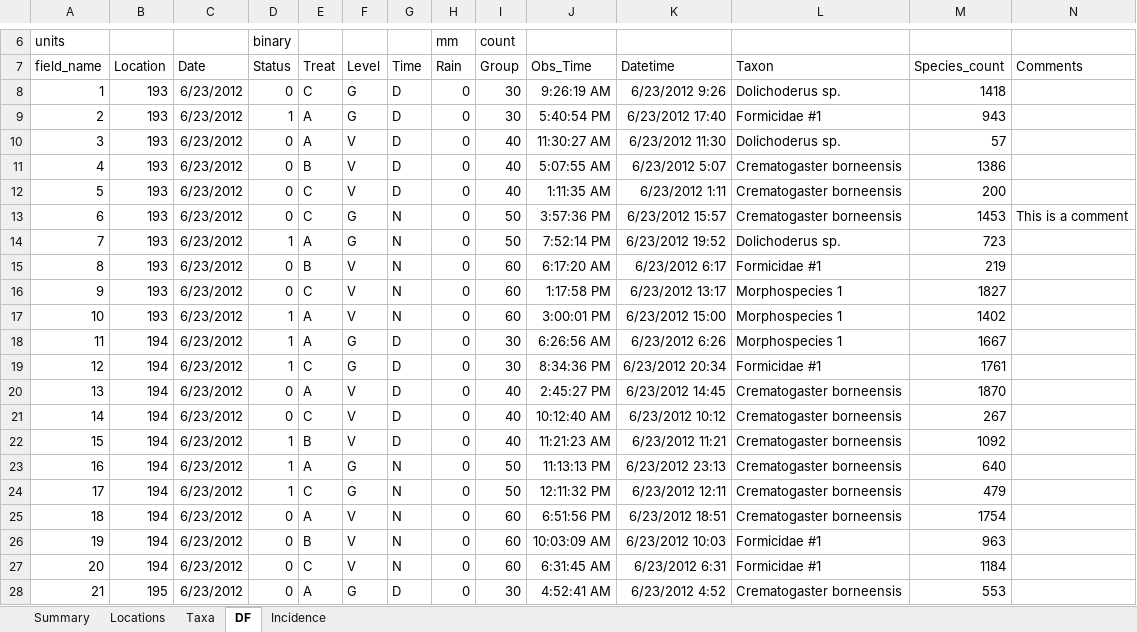
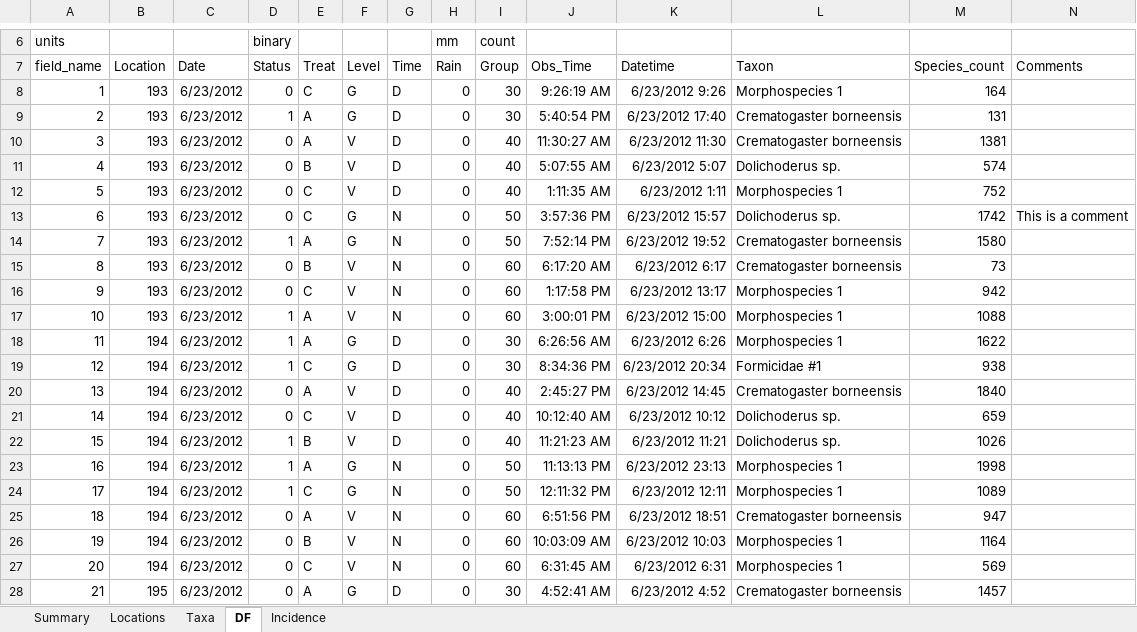
Before and after one commit to ImperialCollegeLondon/safedata_validator, an Excel workbook: Test_format_good.xlsx, sheet DF, drawn as a sheet; only a part is shown, gaps mark what is left out; values as stored, in another font and other column widths than the file's, no borders; the diff covers the shown part only; the diff names each change by its address in the sheet, - before the commit and + after, or states it on an @@ line.

```diff
--- a/Test_format_good.xlsx (sheet DF)
+++ b/Test_format_good.xlsx (sheet DF)
-L8: Dolichoderus sp.
+L8: Morphospecies 1
-M8: 1418
+M8: 164
-L9: Formicidae #1
+L9: Crematogaster borneensis
-M9: 943
+M9: 131
-L10: Dolichoderus sp.
+L10: Crematogaster borneensis
-M10: 57
+M10: 1381
-L11: Crematogaster borneensis
+L11: Dolichoderus sp.
-M11: 1386
+M11: 574
-L12: Crematogaster borneensis
+L12: Morphospecies 1
-M12: 200
+M12: 752
-L13: Crematogaster borneensis
+L13: Dolichoderus sp.
-M13: 1453
+M13: 1742
-L14: Dolichoderus sp.
+L14: Crematogaster borneensis
-M14: 723
+M14: 1580
-L15: Formicidae #1
+L15: Crematogaster borneensis
-M15: 219
+M15: 73
-M16: 1827
+M16: 942
-M17: 1402
+M17: 1088
-M18: 1667
+M18: 1622
-M19: 1761
+M19: 938
-M20: 1870
+M20: 1840
-L21:L22: Crematogaster borneensis
+L21:L22: Dolichoderus sp.
-M21: 267
+M21: 659
-M22: 1092
+M22: 1026
-L23:L24: Crematogaster borneensis
+L23:L24: Morphospecies 1
-M23: 640
+M23: 1998
-M24: 479
+M24: 1089
-M25: 1754
+M25: 947
-L26:L27: Formicidae #1
+L26:L27: Morphospecies 1
-M26: 963
+M26: 1164
-M27: 1184
+M27: 569
-M28: 553
+M28: 1457
```
Also changed, not shown: 1741 edited cells elsewhere in this sheet, sheet Incidence, sheet Summary, 1 other file.
